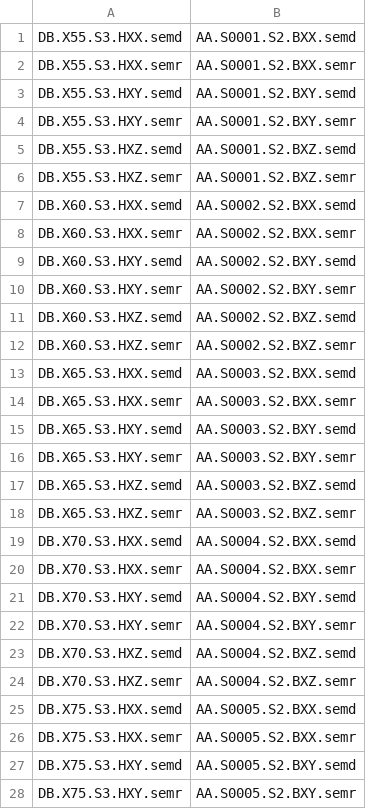
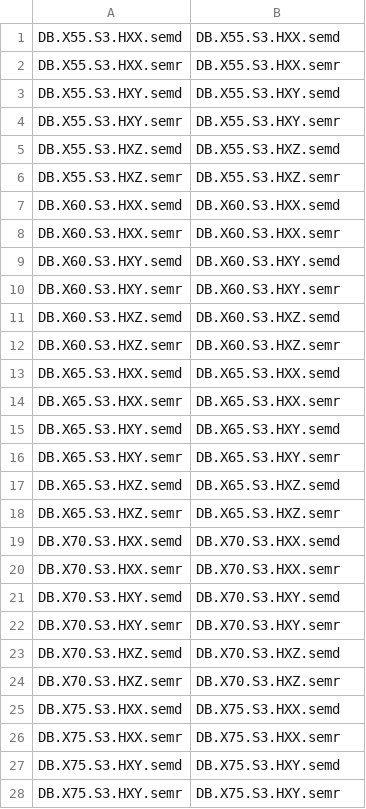
Before and after one commit to maxlchien/Cosserat-Solver, a CSV file: examples/cosserat_3d_benchmark/trace_list.csv, drawn as a sheet; only a part is shown; the diff covers the shown part only.

```diff
--- a/examples/cosserat_3d_benchmark/trace_list.csv
+++ b/examples/cosserat_3d_benchmark/trace_list.csv
@@ -1,28 +1,28 @@
-DB.X55.S3.HXX.semd,AA.S0001.S2.BXX.semd
-DB.X55.S3.HXX.semr,AA.S0001.S2.BXX.semr
-DB.X55.S3.HXY.semd,AA.S0001.S2.BXY.semd
-DB.X55.S3.HXY.semr,AA.S0001.S2.BXY.semr
-DB.X55.S3.HXZ.semd,AA.S0001.S2.BXZ.semd
-DB.X55.S3.HXZ.semr,AA.S0001.S2.BXZ.semr
-DB.X60.S3.HXX.semd,AA.S0002.S2.BXX.semd
-DB.X60.S3.HXX.semr,AA.S0002.S2.BXX.semr
-DB.X60.S3.HXY.semd,AA.S0002.S2.BXY.semd
-DB.X60.S3.HXY.semr,AA.S0002.S2.BXY.semr
-DB.X60.S3.HXZ.semd,AA.S0002.S2.BXZ.semd
-DB.X60.S3.HXZ.semr,AA.S0002.S2.BXZ.semr
-DB.X65.S3.HXX.semd,AA.S0003.S2.BXX.semd
-DB.X65.S3.HXX.semr,AA.S0003.S2.BXX.semr
-DB.X65.S3.HXY.semd,AA.S0003.S2.BXY.semd
-DB.X65.S3.HXY.semr,AA.S0003.S2.BXY.semr
-DB.X65.S3.HXZ.semd,AA.S0003.S2.BXZ.semd
-DB.X65.S3.HXZ.semr,AA.S0003.S2.BXZ.semr
-DB.X70.S3.HXX.semd,AA.S0004.S2.BXX.semd
-DB.X70.S3.HXX.semr,AA.S0004.S2.BXX.semr
-DB.X70.S3.HXY.semd,AA.S0004.S2.BXY.semd
-DB.X70.S3.HXY.semr,AA.S0004.S2.BXY.semr
-DB.X70.S3.HXZ.semd,AA.S0004.S2.BXZ.semd
-DB.X70.S3.HXZ.semr,AA.S0004.S2.BXZ.semr
-DB.X75.S3.HXX.semd,AA.S0005.S2.BXX.semd
-DB.X75.S3.HXX.semr,AA.S0005.S2.BXX.semr
-DB.X75.S3.HXY.semd,AA.S0005.S2.BXY.semd
-DB.X75.S3.HXY.semr,AA.S0005.S2.BXY.semr
+DB.X55.S3.HXX.semd,DB.X55.S3.HXX.semd
+DB.X55.S3.HXX.semr,DB.X55.S3.HXX.semr
+DB.X55.S3.HXY.semd,DB.X55.S3.HXY.semd
+DB.X55.S3.HXY.semr,DB.X55.S3.HXY.semr
+DB.X55.S3.HXZ.semd,DB.X55.S3.HXZ.semd
+DB.X55.S3.HXZ.semr,DB.X55.S3.HXZ.semr
+DB.X60.S3.HXX.semd,DB.X60.S3.HXX.semd
+DB.X60.S3.HXX.semr,DB.X60.S3.HXX.semr
+DB.X60.S3.HXY.semd,DB.X60.S3.HXY.semd
+DB.X60.S3.HXY.semr,DB.X60.S3.HXY.semr
+DB.X60.S3.HXZ.semd,DB.X60.S3.HXZ.semd
+DB.X60.S3.HXZ.semr,DB.X60.S3.HXZ.semr
+DB.X65.S3.HXX.semd,DB.X65.S3.HXX.semd
+DB.X65.S3.HXX.semr,DB.X65.S3.HXX.semr
+DB.X65.S3.HXY.semd,DB.X65.S3.HXY.semd
+DB.X65.S3.HXY.semr,DB.X65.S3.HXY.semr
+DB.X65.S3.HXZ.semd,DB.X65.S3.HXZ.semd
+DB.X65.S3.HXZ.semr,DB.X65.S3.HXZ.semr
+DB.X70.S3.HXX.semd,DB.X70.S3.HXX.semd
+DB.X70.S3.HXX.semr,DB.X70.S3.HXX.semr
+DB.X70.S3.HXY.semd,DB.X70.S3.HXY.semd
+DB.X70.S3.HXY.semr,DB.X70.S3.HXY.semr
+DB.X70.S3.HXZ.semd,DB.X70.S3.HXZ.semd
+DB.X70.S3.HXZ.semr,DB.X70.S3.HXZ.semr
+DB.X75.S3.HXX.semd,DB.X75.S3.HXX.semd
+DB.X75.S3.HXX.semr,DB.X75.S3.HXX.semr
+DB.X75.S3.HXY.semd,DB.X75.S3.HXY.semd
+DB.X75.S3.HXY.semr,DB.X75.S3.HXY.semr
```
Also changed, not shown: 2 edited cells elsewhere in this file, 24 other files.
